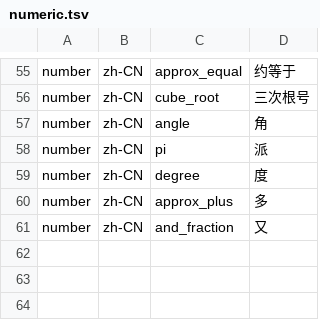
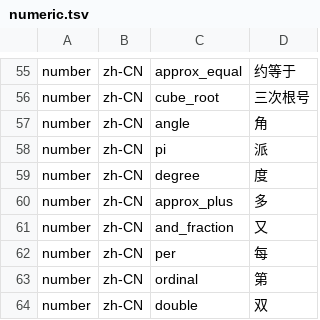
Before and after one commit to hunydev/tts-text-frontend, a TSV file: resources/languages/zh-CN/rules/numeric.tsv, drawn as a sheet; only a part is shown, gaps mark what is left out; the diff names each change by its address in the sheet, - before the commit and + after, or states it on an @@ line.

```diff
--- a/resources/languages/zh-CN/rules/numeric.tsv
+++ b/resources/languages/zh-CN/rules/numeric.tsv
+row 62: number | zh-CN | per | 每
+row 63: number | zh-CN | ordinal | 第
+row 64: number | zh-CN | double | 双
```
Also changed, not shown: resources/languages/zh-CN/rules/context.tsv, resources/languages/zh-CN/rules/cues.tsv, 9 other files.
